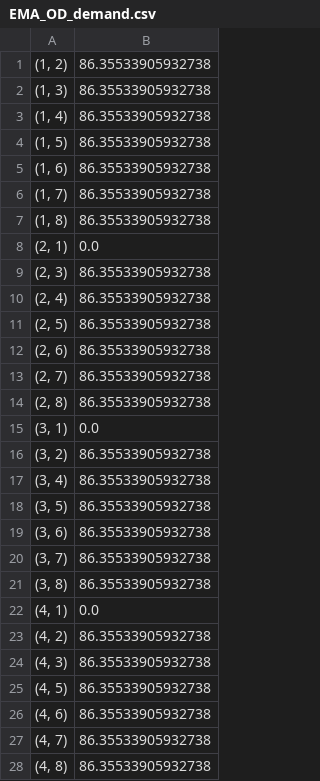
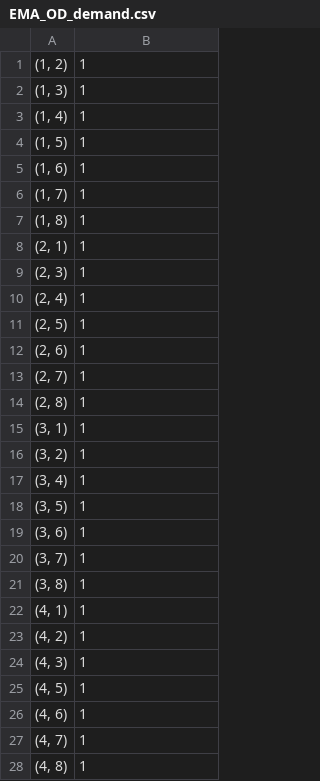
Before and after one commit to salomonw/tnet, a CSV file: results/joint/output/EMA_OD_demand.csv, drawn as a sheet; only a part is shown; the diff covers the shown part only.

```diff
--- a/results/joint/output/EMA_OD_demand.csv
+++ b/results/joint/output/EMA_OD_demand.csv
@@ -1,28 +1,28 @@
-"(1, 2)",86.35533905932738
-"(1, 3)",86.35533905932738
-"(1, 4)",86.35533905932738
-"(1, 5)",86.35533905932738
-"(1, 6)",86.35533905932738
-"(1, 7)",86.35533905932738
-"(1, 8)",86.35533905932738
-"(2, 1)",0.0
-"(2, 3)",86.35533905932738
-"(2, 4)",86.35533905932738
-"(2, 5)",86.35533905932738
-"(2, 6)",86.35533905932738
-"(2, 7)",86.35533905932738
-"(2, 8)",86.35533905932738
-"(3, 1)",0.0
-"(3, 2)",86.35533905932738
-"(3, 4)",86.35533905932738
-"(3, 5)",86.35533905932738
-"(3, 6)",86.35533905932738
-"(3, 7)",86.35533905932738
-"(3, 8)",86.35533905932738
-"(4, 1)",0.0
-"(4, 2)",86.35533905932738
-"(4, 3)",86.35533905932738
-"(4, 5)",86.35533905932738
-"(4, 6)",86.35533905932738
-"(4, 7)",86.35533905932738
-"(4, 8)",86.35533905932738
+"(1, 2)",1
+"(1, 3)",1
+"(1, 4)",1
+"(1, 5)",1
+"(1, 6)",1
+"(1, 7)",1
+"(1, 8)",1
+"(2, 1)",1
+"(2, 3)",1
+"(2, 4)",1
+"(2, 5)",1
+"(2, 6)",1
+"(2, 7)",1
+"(2, 8)",1
+"(3, 1)",1
+"(3, 2)",1
+"(3, 4)",1
+"(3, 5)",1
+"(3, 6)",1
+"(3, 7)",1
+"(3, 8)",1
+"(4, 1)",1
+"(4, 2)",1
+"(4, 3)",1
+"(4, 5)",1
+"(4, 6)",1
+"(4, 7)",1
+"(4, 8)",1
```
Also changed, not shown: 28 edited cells elsewhere in this file, 5 other files.
